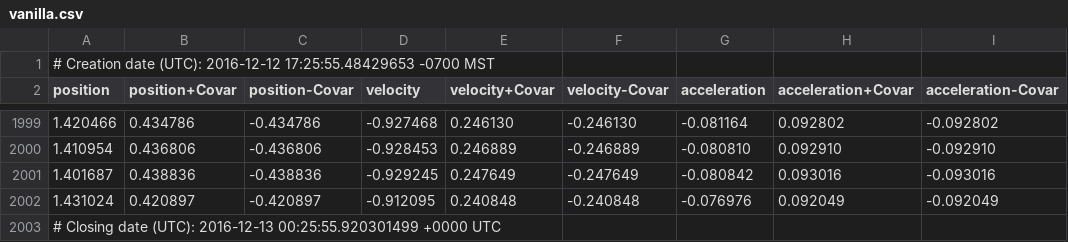
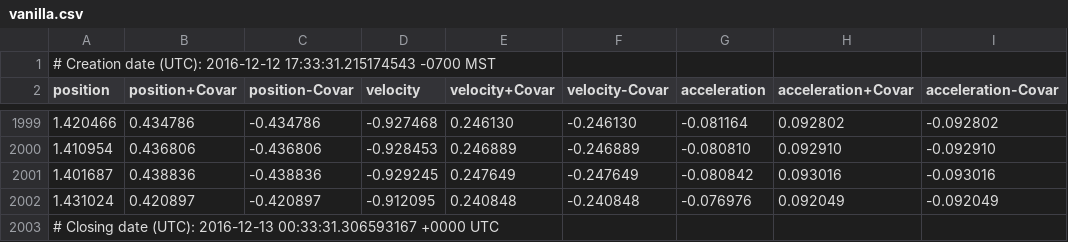
Before and after one commit to ChristopherRabotin/gokalman, a CSV file: examples/jerkcar/vanilla.csv, drawn as a sheet; only a part is shown, gaps mark what is left out; the diff names each change by its address in the sheet, - before the commit and + after, or states it on an @@ line.

```diff
--- a/examples/jerkcar/vanilla.csv
+++ b/examples/jerkcar/vanilla.csv
-A1 (position): …(UTC): 2016-12-12 17:25:55.48429653 -0700 MST
+A1 (position): …(UTC): 2016-12-12 17:33:31.215174543 -0700 MST
-A2003 (position): …(UTC): 2016-12-13 00:25:55.920301499 +0000 UTC
+A2003 (position): …(UTC): 2016-12-13 00:33:31.306593167 +0000 UTC
```
Also changed, not shown: 2 other files.
